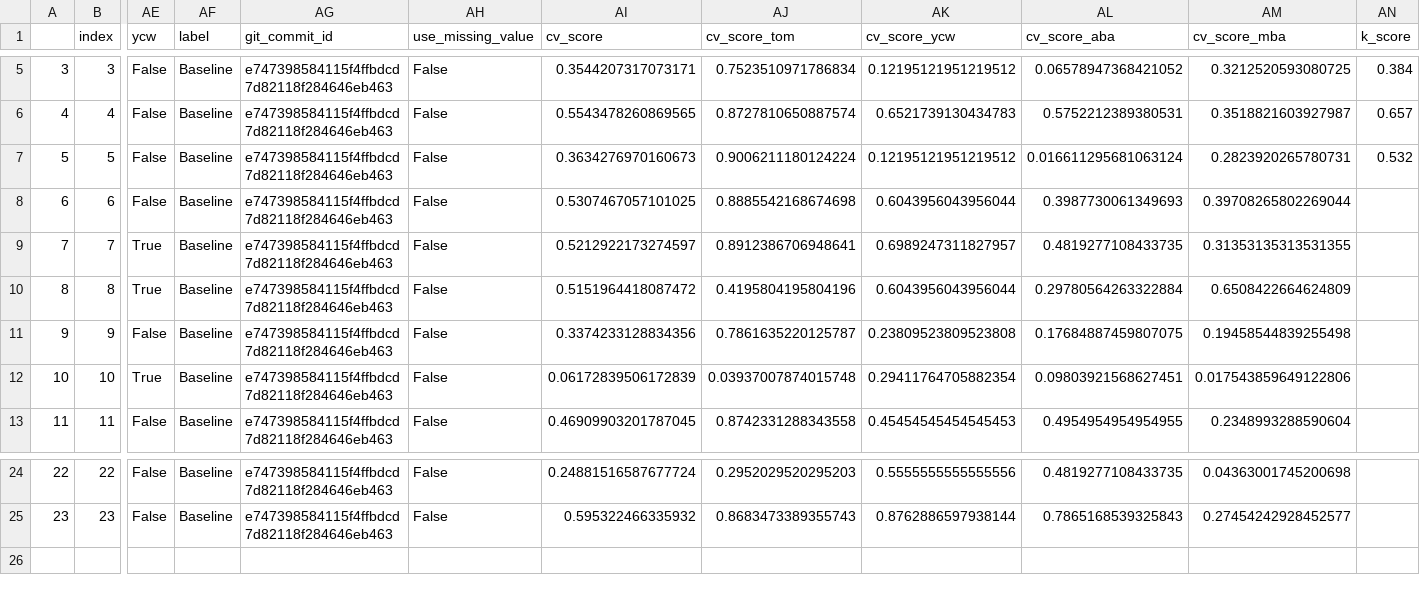
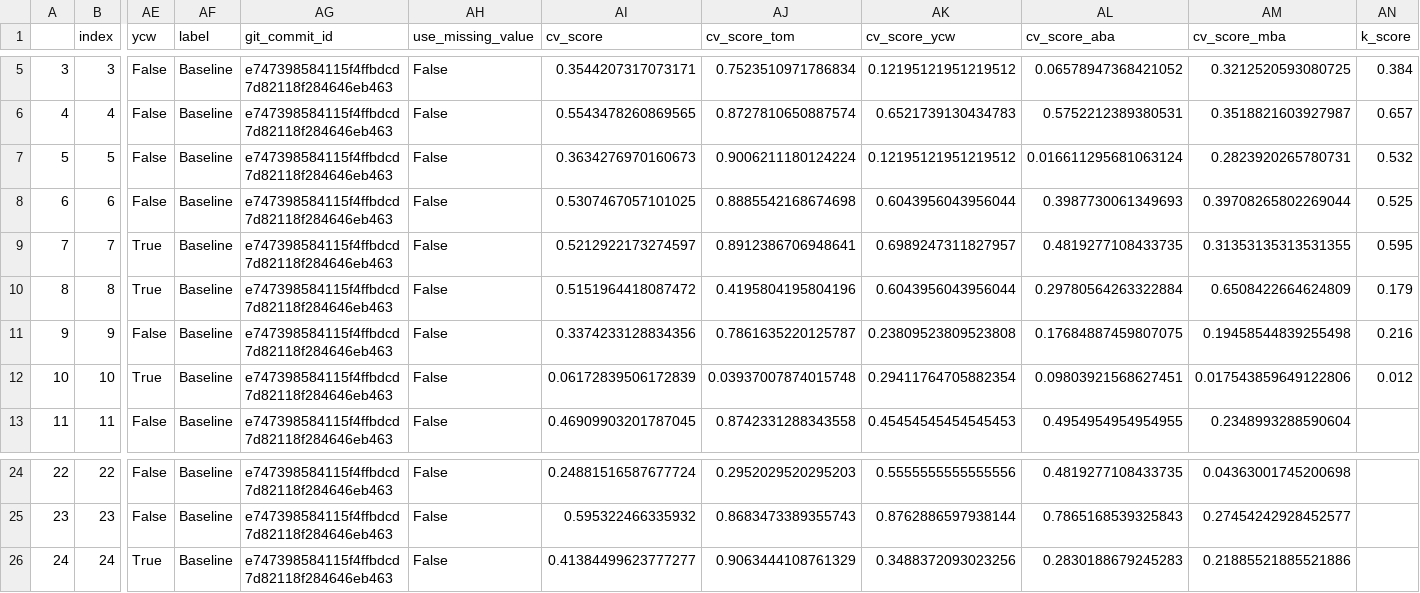
Before and after one commit to jcottaar/flagellar, a CSV file: results.csv, drawn as a sheet; only a part is shown, gaps mark what is left out; rows hold the shown columns only; the diff names each change by its address in the sheet, - before the commit and + after, or states it on an @@ line.

Commit message:
Two step model for YOLO

```diff
--- a/results.csv
+++ b/results.csv
-AN8 (k_score): (empty)
+AN8 (k_score): 0.525
-AN9 (k_score): (empty)
+AN9 (k_score): 0.595
-AN10 (k_score): (empty)
+AN10 (k_score): 0.179
-AN11 (k_score): (empty)
+AN11 (k_score): 0.216
-AN12 (k_score): (empty)
+AN12 (k_score): 0.012
+row 26: 24 | 24 | True | Baseline | e747398584115f4ffbdcd7d82118f284646eb463 | False | 0.41384499623777277 | 0.9063444108761329 | 0.3488372093023256 | 0.2830188679245283 | 0.21885521885521886
```
Also changed, not shown: kaggle_results.csv, 7 other files.
